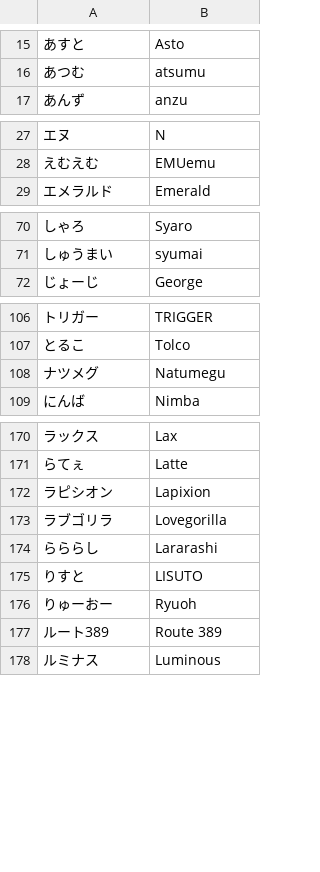
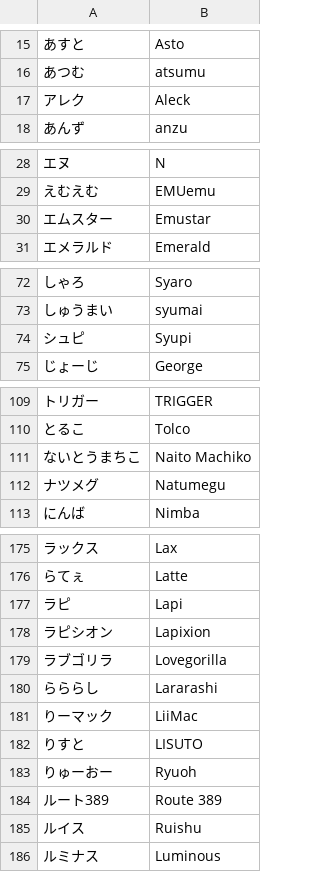
Before and after one commit to kenniky/smashgg-japanese-romanizer, a TSV file: irregular.tsv, drawn as a sheet; only a part is shown, gaps mark what is left out; the diff covers the shown part only; the diff names each change by its address in the sheet, - before the commit and + after, or states it on an @@ line.

Commit message:
top 128 seeds of sumabato sp 26

```diff
--- a/irregular.tsv
+++ b/irregular.tsv
+row 17: アレク | Aleck
+row 30: エムスター | Emustar
+row 74: シュピ | Syupi
+row 111: ないとうまちこ | Naito Machiko
+row 177: ラピ | Lapi
+row 181: りーマック | LiiMac
+row 185: ルイス | Ruishu
```
Also changed, not shown: 2 added rows elsewhere in this file.
